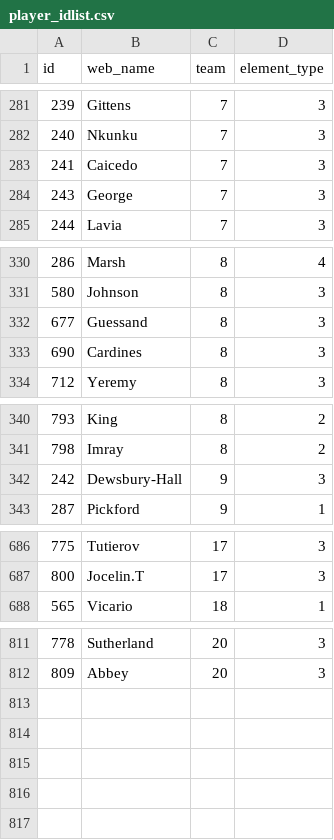
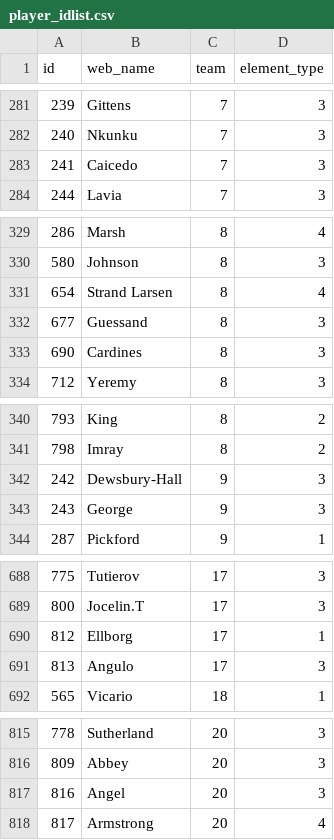
Before and after one commit to Schwetche/fpl_project, a CSV file: data/player_idlist.csv, drawn as a sheet; only a part is shown, gaps mark what is left out; the diff covers the shown part only.

```diff
--- a/data/player_idlist.csv
+++ b/data/player_idlist.csv
@@ -283,3 +283,2 @@ id,web_name,team,element_type
 241,Caicedo,7,3
-243,George,7,3
 244,Lavia,7,3
@@ -331,2 +330,3 @@ id,web_name,team,element_type
 580,Johnson,8,3
+654,Strand Larsen,8,4
 677,Guessand,8,3
@@ -342,2 +342,3 @@ id,web_name,team,element_type
 242,Dewsbury-Hall,9,3
+243,George,9,3
 287,Pickford,9,1
@@ -687,2 +689,4 @@ id,web_name,team,element_type
 800,Jocelin.T,17,3
+812,Ellborg,17,1
+813,Angulo,17,3
 565,Vicario,18,1
@@ -812 +816,3 @@ id,web_name,team,element_type
 809,Abbey,20,3
+816,Angel,20,3
+817,Armstrong,20,4
```
Also changed, not shown: 2 added rows, 1 removed row and 1 edited cell elsewhere in this file, data/cleaned_players.csv, data/players_raw.csv, 16 other files.
